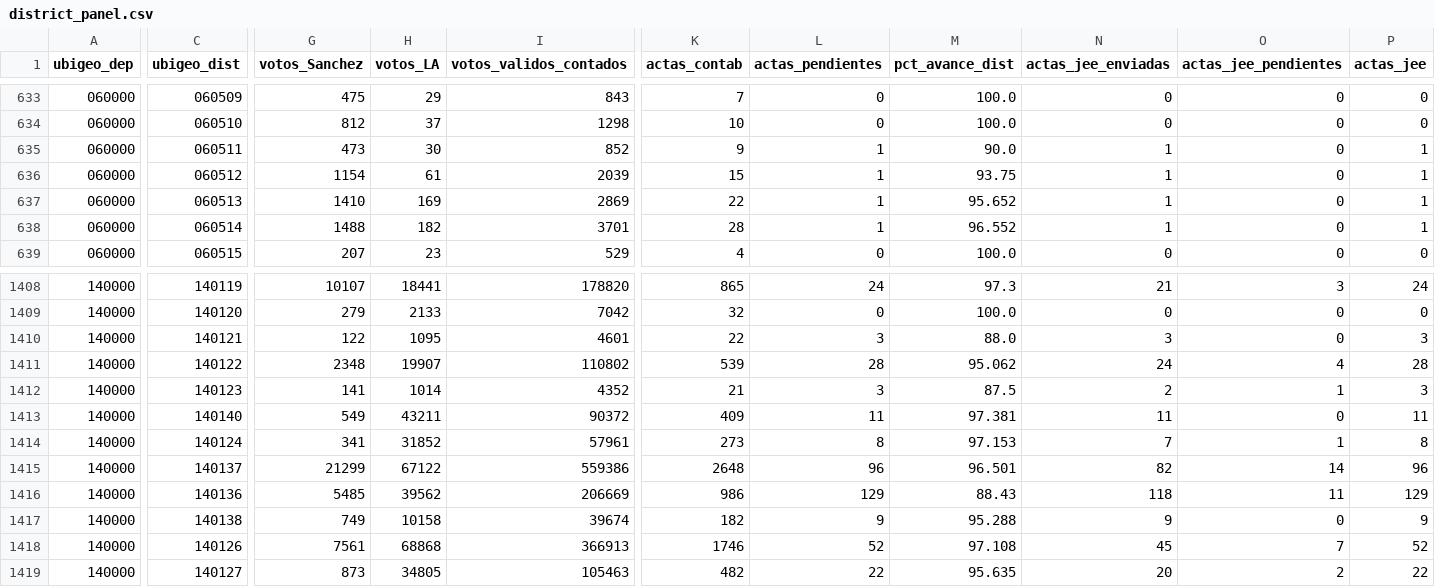
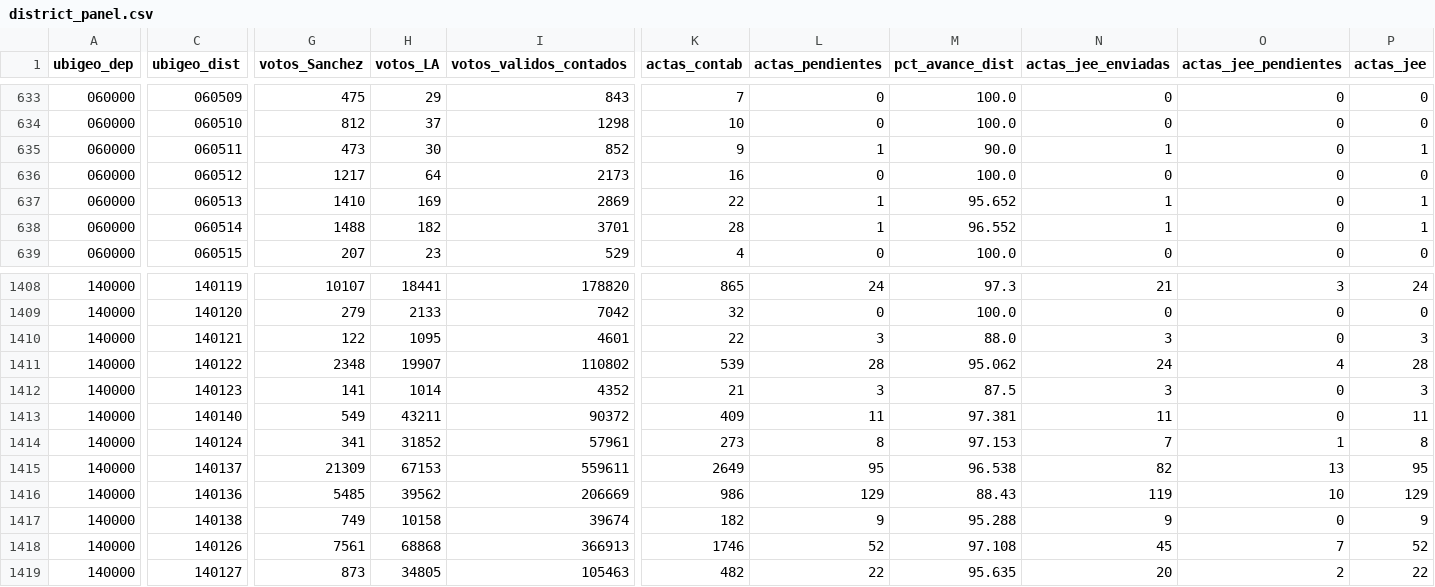
Before and after one commit to artvepa80/onpe-2026-forecast, a CSV file: data/district_panel.csv, drawn as a sheet; only a part is shown, gaps mark what is left out; the diff names each change by its address in the sheet, - before the commit and + after, or states it on an @@ line.

```diff
--- a/data/district_panel.csv
+++ b/data/district_panel.csv
-G636 (votos_Sanchez): 1154
+G636 (votos_Sanchez): 1217
-H636 (votos_LA): 61
+H636 (votos_LA): 64
-I636 (votos_validos_contados): 2039
+I636 (votos_validos_contados): 2173
-K636 (actas_contab): 15
+K636 (actas_contab): 16
-L636 (actas_pendientes): 1
+L636 (actas_pendientes): 0
-M636 (pct_avance_dist): 93.75
+M636 (pct_avance_dist): 100.0
-N636 (actas_jee_enviadas): 1
+N636 (actas_jee_enviadas): 0
-P636 (actas_jee): 1
+P636 (actas_jee): 0
-N1412 (actas_jee_enviadas): 2
+N1412 (actas_jee_enviadas): 3
-O1412 (actas_jee_pendientes): 1
+O1412 (actas_jee_pendientes): 0
-G1415 (votos_Sanchez): 21299
+G1415 (votos_Sanchez): 21309
-H1415 (votos_LA): 67122
+H1415 (votos_LA): 67153
-I1415 (votos_validos_contados): 559386
+I1415 (votos_validos_contados): 559611
-K1415 (actas_contab): 2648
+K1415 (actas_contab): 2649
-L1415 (actas_pendientes): 96
+L1415 (actas_pendientes): 95
-M1415 (pct_avance_dist): 96.501
+M1415 (pct_avance_dist): 96.538
-O1415 (actas_jee_pendientes): 14
+O1415 (actas_jee_pendientes): 13
-P1415 (actas_jee): 96
+P1415 (actas_jee): 95
-N1416 (actas_jee_enviadas): 118
+N1416 (actas_jee_enviadas): 119
-O1416 (actas_jee_pendientes): 11
+O1416 (actas_jee_pendientes): 10
```
Also changed, not shown: docs/data/district_panel.csv, 2 other files.
